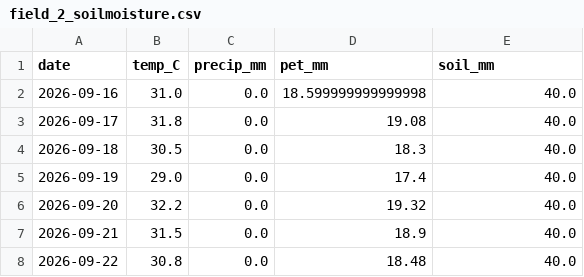
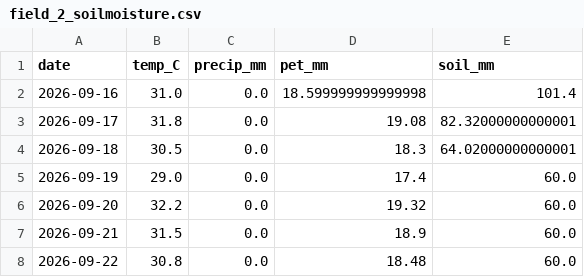
Before and after one commit to vijaydataanalyst/smart-irrigation-AI-dashboard, a CSV file: results/field_2_soilmoisture.csv, drawn as a sheet.

```diff
--- a/results/field_2_soilmoisture.csv
+++ b/results/field_2_soilmoisture.csv
@@ -1,8 +1,8 @@
 date,temp_C,precip_mm,pet_mm,soil_mm
-2026-09-16,31.0,0.0,18.599999999999998,40.0
-2026-09-17,31.8,0.0,19.08,40.0
-2026-09-18,30.5,0.0,18.3,40.0
-2026-09-19,29.0,0.0,17.4,40.0
-2026-09-20,32.2,0.0,19.32,40.0
-2026-09-21,31.5,0.0,18.9,40.0
-2026-09-22,30.8,0.0,18.48,40.0
+2026-09-16,31.0,0.0,18.599999999999998,101.4
+2026-09-17,31.8,0.0,19.08,82.32000000000001
+2026-09-18,30.5,0.0,18.3,64.02000000000001
+2026-09-19,29.0,0.0,17.4,60.0
+2026-09-20,32.2,0.0,19.32,60.0
+2026-09-21,31.5,0.0,18.9,60.0
+2026-09-22,30.8,0.0,18.48,60.0
```
Also changed, not shown: results/field_6_soilmoisture.csv, results/irrigation_schedule.csv, 19 other files.
